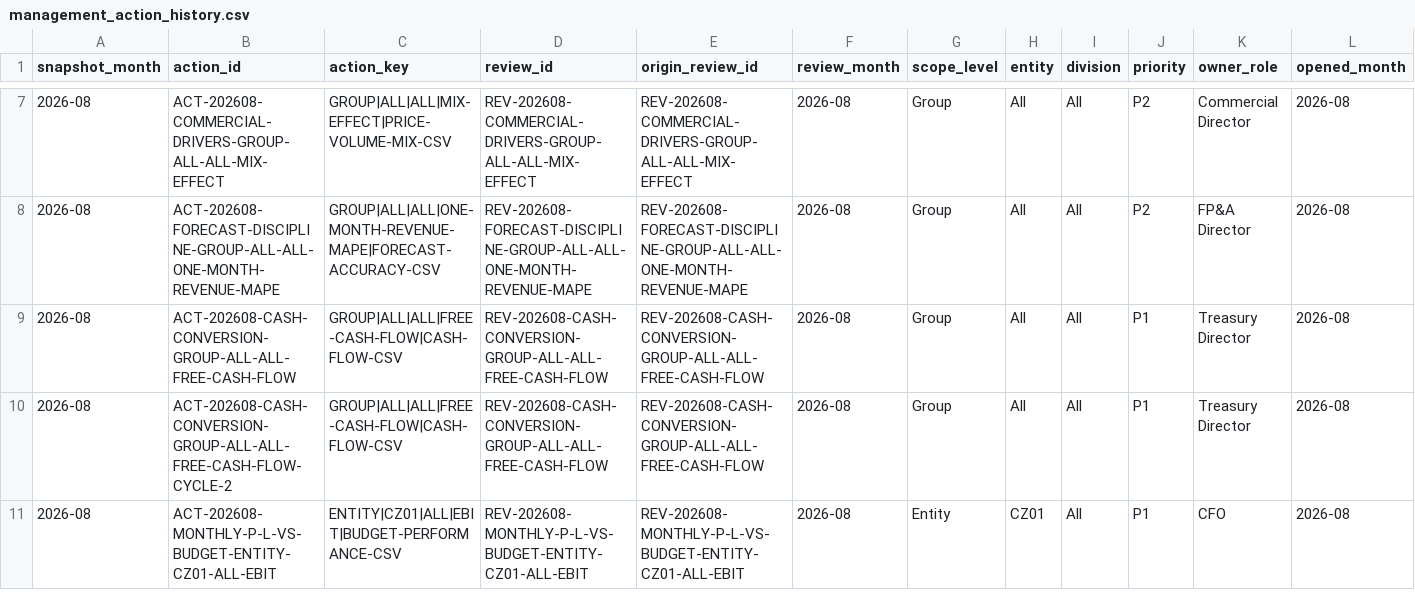
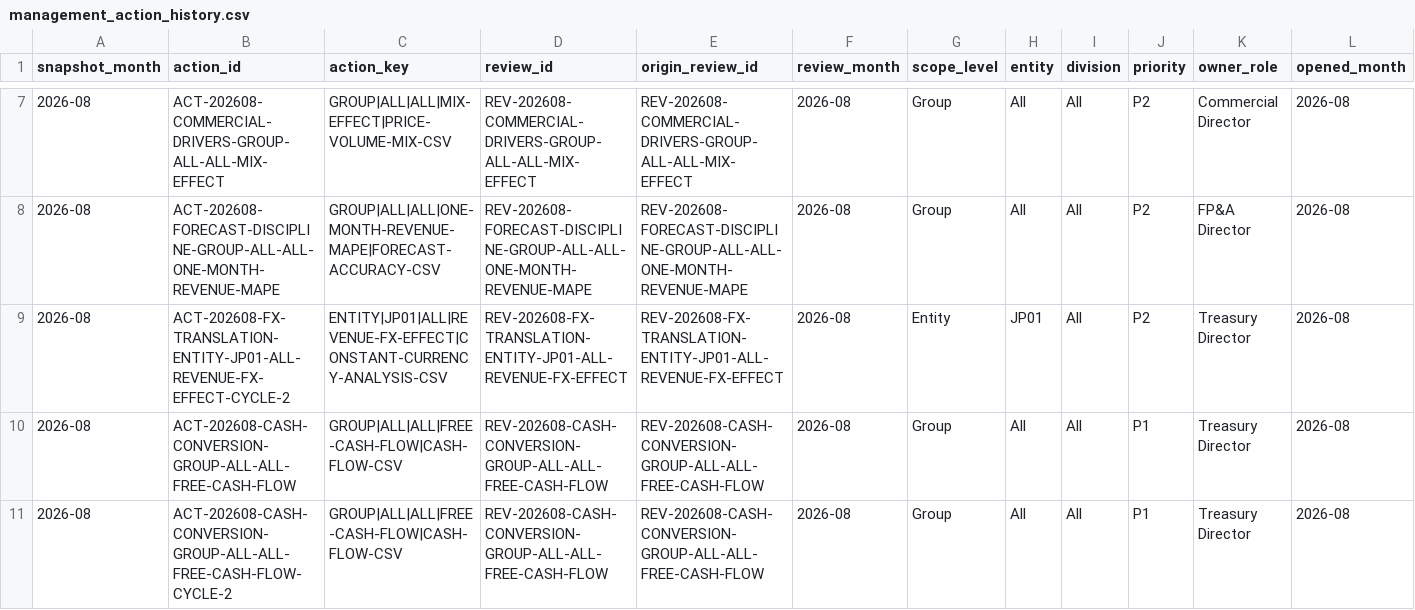
Before and after one commit to raul-s-c/enterprise-finance-command-center, a CSV file: data/processed/management_action_history.csv, drawn as a sheet; only a part is shown, gaps mark what is left out; the shorter side is filled out with more unchanged rows; rows hold the shown columns only; the diff names each change by its address in the sheet, - before the commit and + after, or states it on an @@ line.

```diff
--- a/data/processed/management_action_history.csv
+++ b/data/processed/management_action_history.csv
+row 9: 2026-08 | ACT-202608-FX-TRANSLATION-ENTITY-JP01-ALL-REVENUE-FX-EFFECT-CYCLE-2 | ENTITY|JP01|ALL|REVENUE-FX-EFFECT|CONSTANT-CURRENCY-ANALYSIS-CSV | REV-202608-FX-TRANSLATION-ENTITY-JP01-ALL-REVENUE-FX-EFFECT | REV-202608-FX-TRANSLATION-ENTITY-JP01-ALL-REVENUE-FX-EFFECT | 2026-08 | Entity | JP01 | All | P2 | Treasury Director | 2026-08
```
Also changed, not shown: data/processed/macro.csv, data/processed/macro_lineage.csv, 18 other files.
